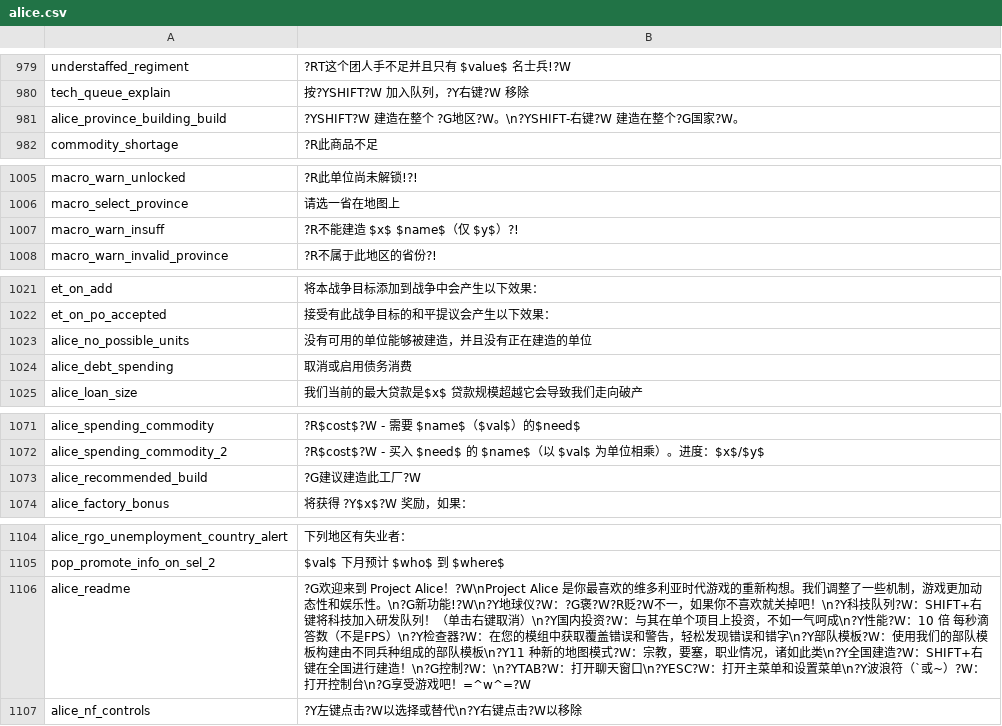
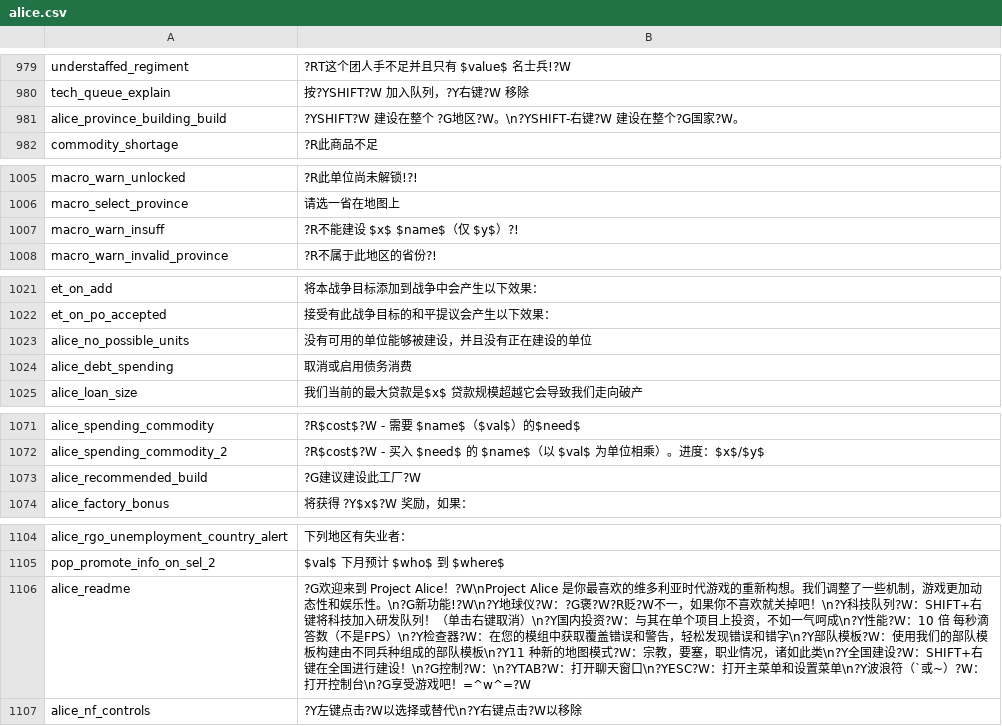
Before and after one commit to schombert/Project-Alice, a CSV file: assets/localisation/zh-CN/alice.csv, drawn as a sheet; only a part is shown, gaps mark what is left out; the diff covers the shown part only.

```diff
--- a/assets/localisation/zh-CN/alice.csv
+++ b/assets/localisation/zh-CN/alice.csv
@@ -980,3 +980,3 @@ understaffed_regiment;?RT这个团人手不足并且只有 $value$ 名士兵!?W
 tech_queue_explain;按?YSHIFT?W 加入队列，?Y右键?W 移除
-alice_province_building_build;?YSHIFT?W 建造在整个 ?G地区?W。\n?YSHIFT-右键?W 建造在整个?G国家?W。
+alice_province_building_build;?YSHIFT?W 建设在整个 ?G地区?W。\n?YSHIFT-右键?W 建设在整个?G国家?W。
 commodity_shortage;?R此商品不足
@@ -1006,3 +1006,3 @@ macro_warn_unlocked;?R此单位尚未解锁!?!
 macro_select_province;请选一省在地图上
-macro_warn_insuff;?R不能建造 $x$ $name$（仅 $y$）?!
+macro_warn_insuff;?R不能建设 $x$ $name$（仅 $y$）?!
 macro_warn_invalid_province;?R不属于此地区的省份?!
@@ -1022,3 +1022,3 @@ et_on_add;将本战争目标添加到战争中会产生以下效果：
 et_on_po_accepted;接受有此战争目标的和平提议会产生以下效果：
-alice_no_possible_units;没有可用的单位能够被建造，并且没有正在建造的单位
+alice_no_possible_units;没有可用的单位能够被建设，并且没有正在建设的单位
 alice_debt_spending;取消或启用债务消费
@@ -1072,3 +1072,3 @@ alice_spending_commodity;?R$cost$?W - 需要 $name$（$val$）的$need$
 alice_spending_commodity_2;?R$cost$?W - 买入 $need$ 的 $name$（以 $val$ 为单位相乘）。进度：$x$/$y$
-alice_recommended_build;?G建议建造此工厂?W
+alice_recommended_build;?G建议建设此工厂?W
 alice_factory_bonus;将获得 ?Y$x$?W 奖励，如果：
@@ -1105,3 +1105,3 @@ alice_rgo_unemployment_country_alert;下列地区有失业者：
 pop_promote_info_on_sel_2;$val$ 下月预计 $who$ 到 $where$
-alice_readme;?G欢迎来到 Project Alice！?W\nProject Alice 是你最喜欢的维多利亚时代游戏的重新构想。我们调整了一些机制，游戏更加动态性和娱乐性。\n?G新功能!?W\n?Y地球仪?W：?G褒?W?R贬?W不一，如果你不喜欢就关掉吧！\n?Y科技队列?W：SHIFT+右键将科技加入研发队列！（单击右键取消）\n?Y国内投资?W：与其在单个项目上投资，不如一气呵成\n?Y性能?W：10 倍 每秒滴答数（不是FPS）\n?Y检查器?W：在您的模组中获取覆盖错误和警告，轻松发现错误和错字\n?Y部队模板?W：使用我们的部队模板构建由不同兵种组成的部队模板\n?Y11 种新的地图模式?W：宗教，要塞，职业情况，诸如此类\n?Y全国建造?W：SHIFT+右键在全国进行建造！\n?G控制?W：\n?YTAB?W：打开聊天窗口\n?YESC?W：打开主菜单和设置菜单\n?Y波浪符（`或~）?W：打开控制台\n?G享受游戏吧！=^w^=?W
+alice_readme;?G欢迎来到 Project Alice！?W\nProject Alice 是你最喜欢的维多利亚时代游戏的重新构想。我们调整了一些机制，游戏更加动态性和娱乐性。\n?G新功能!?W\n?Y地球仪?W：?G褒?W?R贬?W不一，如果你不喜欢就关掉吧！\n?Y科技队列?W：SHIFT+右键将科技加入研发队列！（单击右键取消）\n?Y国内投资?W：与其在单个项目上投资，不如一气呵成\n?Y性能?W：10 倍 每秒滴答数（不是FPS）\n?Y检查器?W：在您的模组中获取覆盖错误和警告，轻松发现错误和错字\n?Y部队模板?W：使用我们的部队模板构建由不同兵种组成的部队模板\n?Y11 种新的地图模式?W：宗教，要塞，职业情况，诸如此类\n?Y全国建设?W：SHIFT+右键在全国进行建设！\n?G控制?W：\n?YTAB?W：打开聊天窗口\n?YESC?W：打开主菜单和设置菜单\n?Y波浪符（`或~）?W：打开控制台\n?G享受游戏吧！=^w^=?W
 alice_nf_controls;?Y左键点击?W以选择或替代\n?Y右键点击?W以移除
```
Also changed, not shown: 21 edited cells elsewhere in this file.
